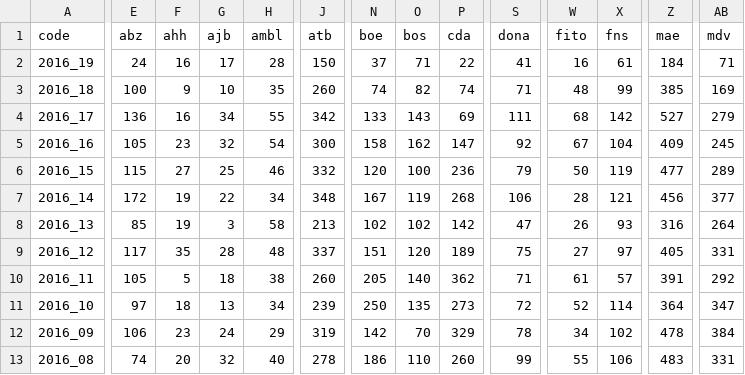
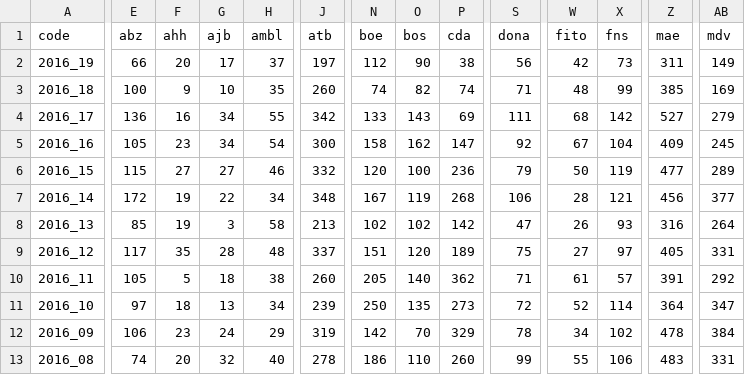
Before and after one commit to RanaivosonHerimanitra/Sentinel, a CSV file: data/Consultations.csv, drawn as a sheet; only a part is shown, gaps mark what is left out; the diff covers the shown part only; the diff names each change by its address in the sheet, - before the commit and + after, or states it on an @@ line.

```diff
--- a/data/Consultations.csv
+++ b/data/Consultations.csv
-E2 (abz): 24
+E2 (abz): 66
-F2 (ahh): 16
+F2 (ahh): 20
-H2 (ambl): 28
+H2 (ambl): 37
-J2 (atb): 150
+J2 (atb): 197
-N2 (boe): 37
+N2 (boe): 112
-O2 (bos): 71
+O2 (bos): 90
-P2 (cda): 22
+P2 (cda): 38
-S2 (dona): 41
+S2 (dona): 56
-W2 (fito): 16
+W2 (fito): 42
-X2 (fns): 61
+X2 (fns): 73
-Z2 (mae): 184
+Z2 (mae): 311
-AB2 (mdv): 71
+AB2 (mdv): 149
-G5 (ajb): 32
+G5 (ajb): 34
-G6 (ajb): 25
+G6 (ajb): 27
```
Also changed, not shown: 12 edited cells elsewhere in this file, data/Diarrh.csv, data/SyndF.csv, 9 other files.
